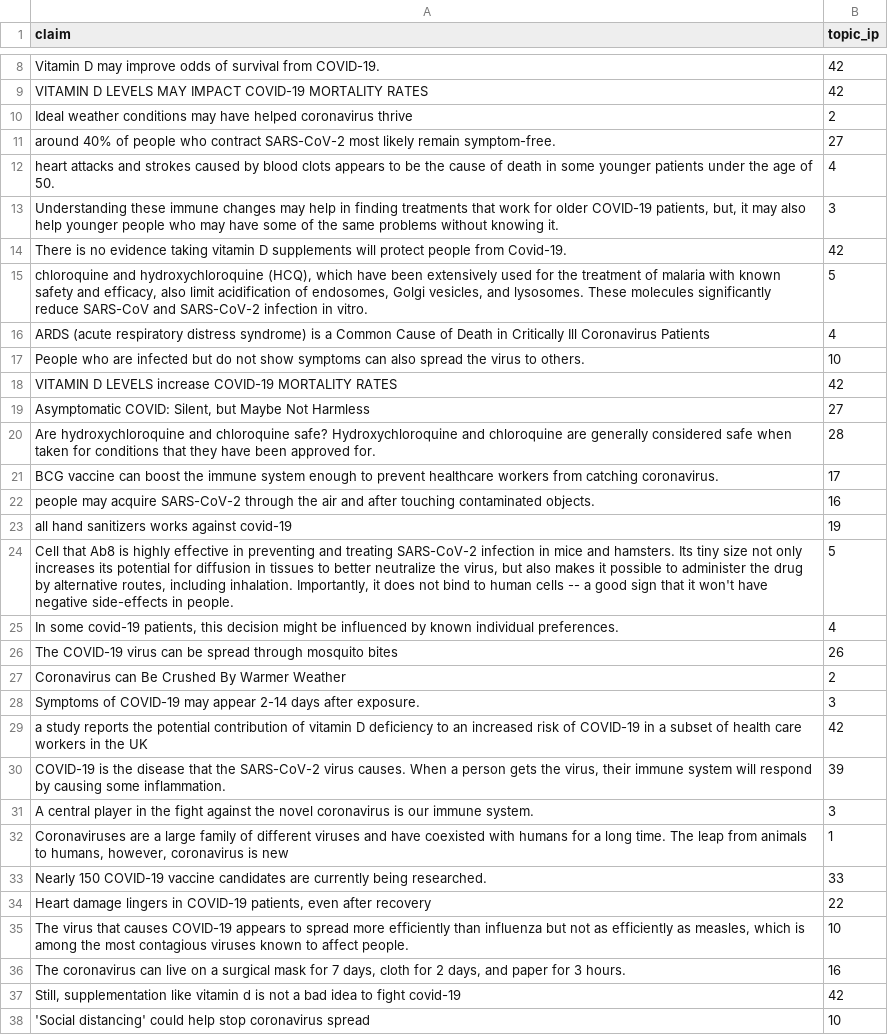
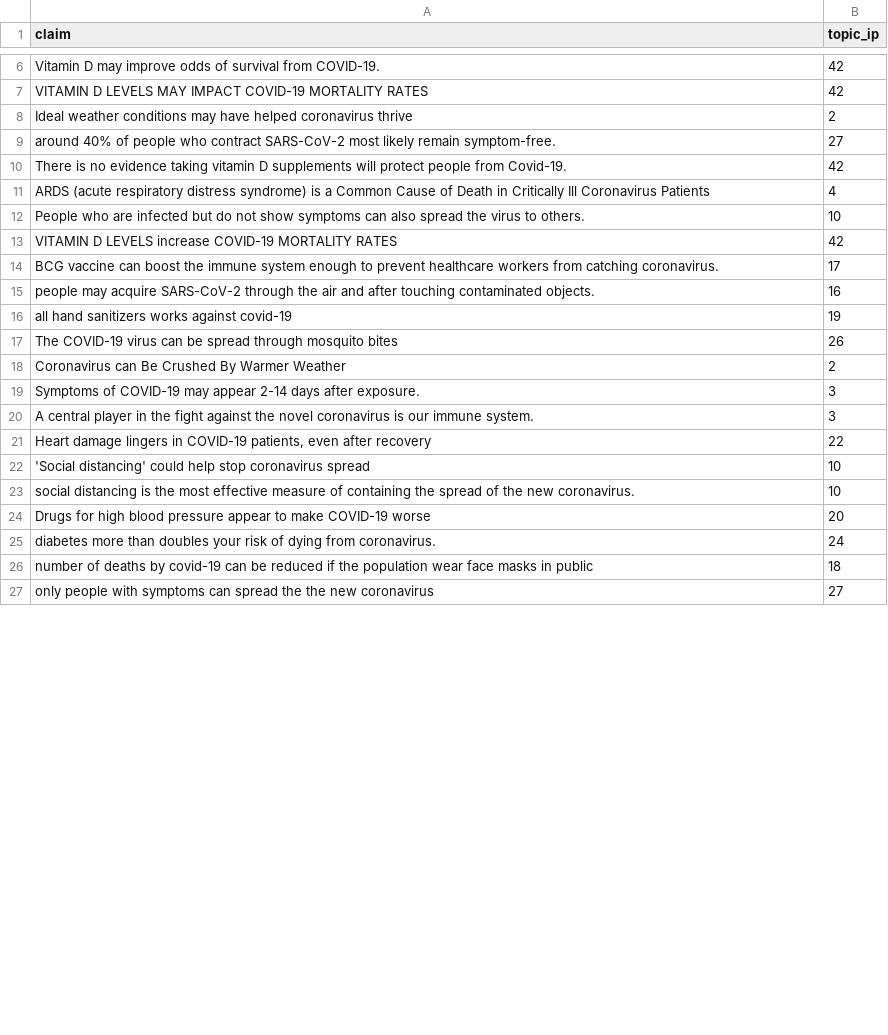
Before and after one commit to skinreich11/COMPSCI646PROJCT, a CSV file: data/claims.csv, drawn as a sheet; only a part is shown, gaps mark what is left out; the shorter side is filled out with more unchanged rows; the diff covers the shown part only.

Commit message:
one third filtered claims list

```diff
--- a/data/claims.csv
+++ b/data/claims.csv
@@ -11,6 +9,3 @@ Ideal weather conditions may have helped coronavirus thrive,2
 around 40% of people who contract SARS-CoV-2 most likely remain symptom-free.,27
-heart attacks and strokes caused by blood clots appears to be the cause of death in some younger patients under the age of 50.,4
-"Understanding these immune changes may help in finding treatments that work for older COVID-19 patients, but, it may also help younger people who may have some of the same problems without knowing it.",3
 There is no evidence taking vitamin D supplements will protect people from Covid-19.,42
-"chloroquine and hydroxychloroquine (HCQ), which have been extensively used for the treatment of malaria with known safety and efficacy, also limit acidification of endosomes, Golgi vesicles, and lysosomes. These molecules significantly reduce SARS-CoV and SARS-CoV-2 infection in vitro.",5
 ARDS (acute respiratory distress syndrome) is a Common Cause of Death in Critically Ill Coronavirus Patients,4
@@ -18,4 +13,2 @@ People who are infected but do not show symptoms can also spread the virus to ot
 VITAMIN D LEVELS increase COVID-19 MORTALITY RATES,42
-"Asymptomatic COVID: Silent, but Maybe Not Harmless",27
-Are hydroxychloroquine and chloroquine safe? Hydroxychloroquine and chloroquine are generally considered safe when taken for conditions that they have been approved for.,28
 BCG vaccine can boost the immune system enough to prevent healthcare workers from catching coronavirus.,17
@@ -23,4 +16,2 @@ people may acquire SARS-CoV-2 through the air and after touching contaminated ob
 all hand sanitizers works against covid-19 ,19
-"Cell that Ab8 is highly effective in preventing and treating SARS-CoV-2 infection in mice and hamsters. Its tiny size not only increases its potential for diffusion in tissues to better neutralize the virus, but also makes it possible to administer the drug by alternative routes, including inhalation. Importantly, it does not bind to human cells -- a good sign that it won't have negative side-effects in people.",5
-"In some covid-19 patients, this decision might be influenced by known individual preferences.",4
 The COVID-19 virus can be spread through mosquito bites,26
@@ -28,11 +19,4 @@ Coronavirus can Be Crushed By Warmer Weather,2
 Symptoms of COVID-19 may appear 2-14 days after exposure.,3
-a study reports the potential contribution of vitamin D deficiency to an increased risk of COVID-19 in a subset of health care workers in the UK,42
-"COVID-19 is the disease that the SARS-CoV-2 virus causes. When a person gets the virus, their immune system will respond by causing some inflammation. ",39
 A central player in the fight against the novel coronavirus is our immune system.,3
-"Coronaviruses are a large family of different viruses and have coexisted with humans for a long time. The leap from animals to humans, however, coronavirus is new",1
-Nearly 150 COVID-19 vaccine candidates are currently being researched.,33
 "Heart damage lingers in COVID-19 patients, even after recovery",22
-"The virus that causes COVID-19 appears to spread more efficiently than influenza but not as efficiently as measles, which is among the most contagious viruses known to affect people.",10
-"The coronavirus can live on a surgical mask for 7 days, cloth for 2 days, and paper for 3 hours. ",16
-"Still, supplementation like vitamin d is not a bad idea to fight covid-19",42
 'Social distancing' could help stop coronavirus spread,10
```
Also changed, not shown: 14 removed rows and 2 edited cells elsewhere in this file.
